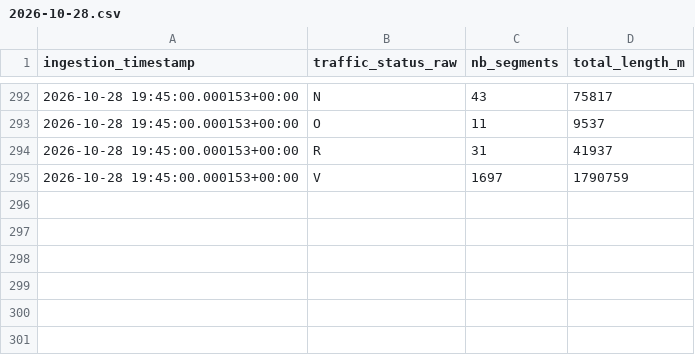
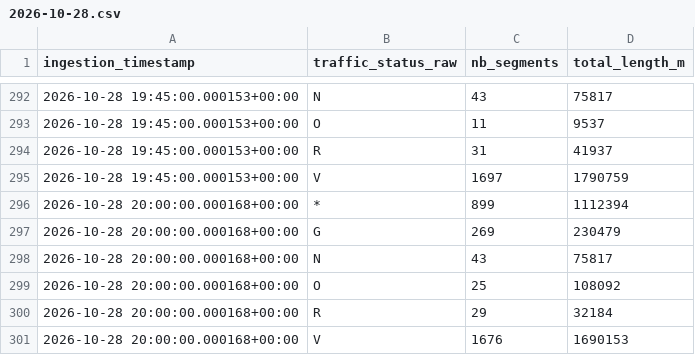
Before and after one commit to quen9669/Lyonflow-data, a CSV file: data/bronze/traffic/2026-10-28.csv, drawn as a sheet; only a part is shown, gaps mark what is left out; the diff names each change by its address in the sheet, - before the commit and + after, or states it on an @@ line.

```diff
--- a/data/bronze/traffic/2026-10-28.csv
+++ b/data/bronze/traffic/2026-10-28.csv
+row 296: 2026-10-28 20:00:00.000168+00:00 | * | 899 | 1112394
+row 297: 2026-10-28 20:00:00.000168+00:00 | G | 269 | 230479
+row 298: 2026-10-28 20:00:00.000168+00:00 | N | 43 | 75817
+row 299: 2026-10-28 20:00:00.000168+00:00 | O | 25 | 108092
+row 300: 2026-10-28 20:00:00.000168+00:00 | R | 29 | 32184
+row 301: 2026-10-28 20:00:00.000168+00:00 | V | 1676 | 1690153
```
Also changed, not shown: data/bronze/park_and_ride/2026-10-28.csv, data/bronze/parking/2026-10-28.csv, 6 other files.
